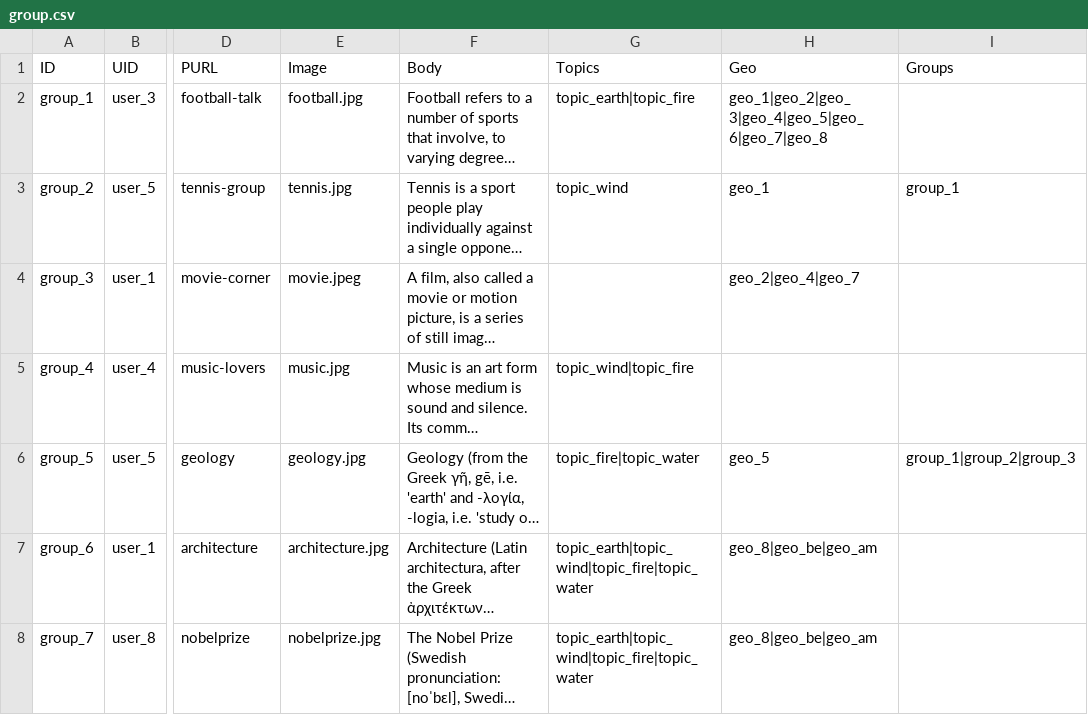
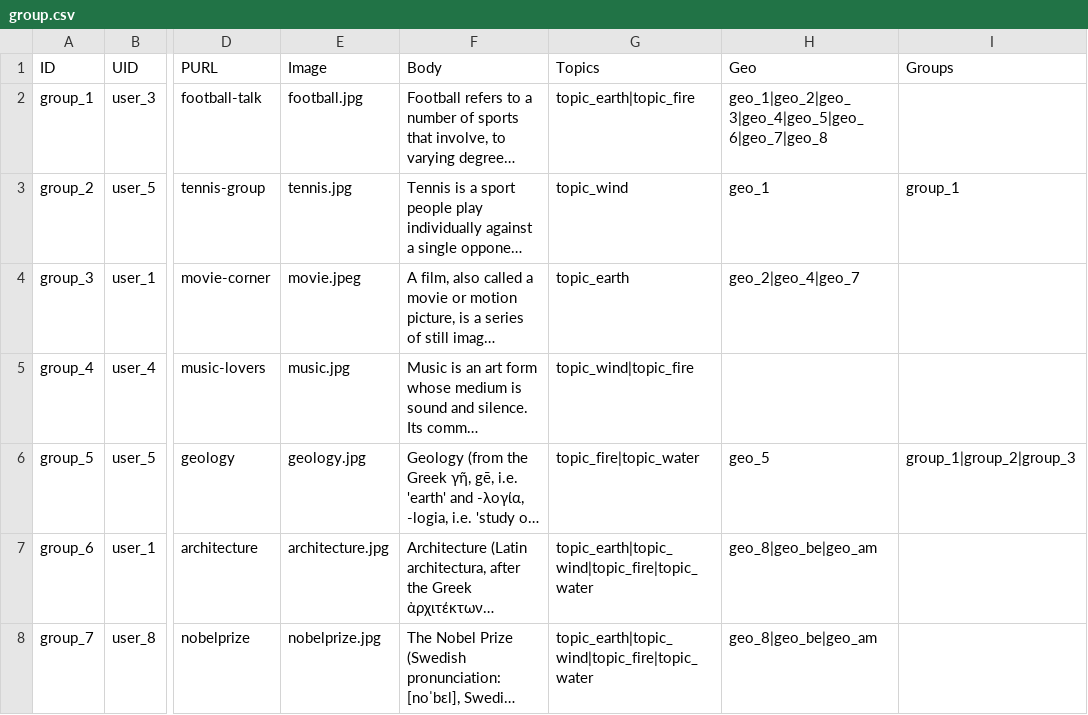
Before and after one commit to capacity4dev/capacity4more, a CSV file: capacity4more/modules/c4m/demo/c4m_demo_content/csv/node/group.csv, drawn as a sheet; only a part is shown, gaps mark what is left out; long unchanged cells end in …; the diff names each change by its address in the sheet, - before the commit and + after, or states it on an @@ line.

```diff
--- a/capacity4more/modules/c4m/demo/c4m_demo_content/csv/node/group.csv
+++ b/capacity4more/modules/c4m/demo/c4m_demo_content/csv/node/group.csv
-G4 (Topics): (empty)
+G4 (Topics): topic_earth
```
Also changed, not shown: 11 other files.
